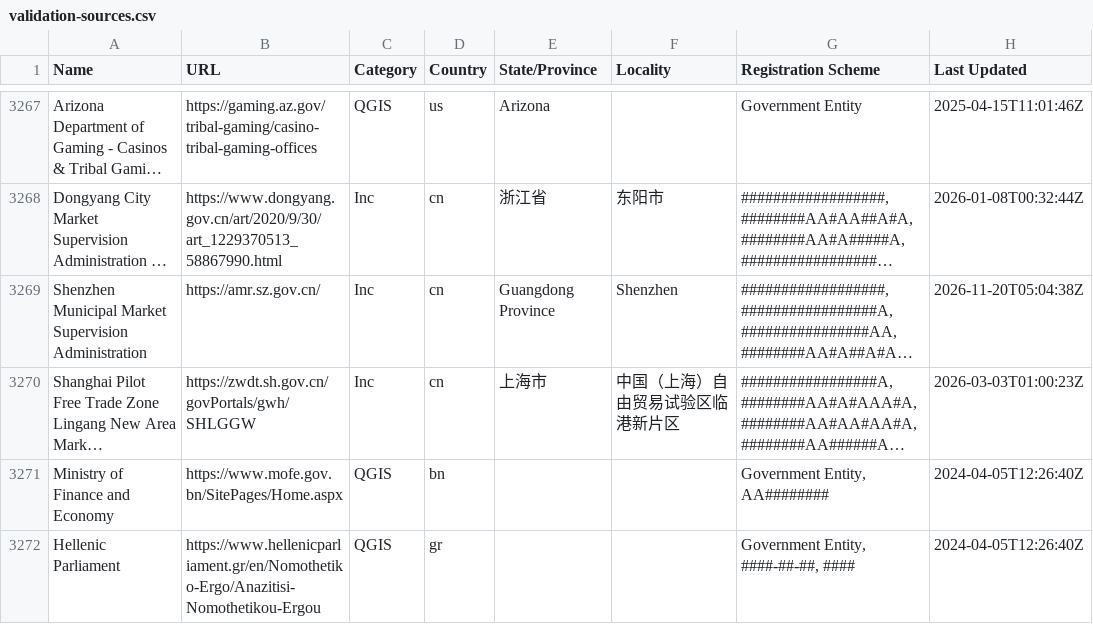
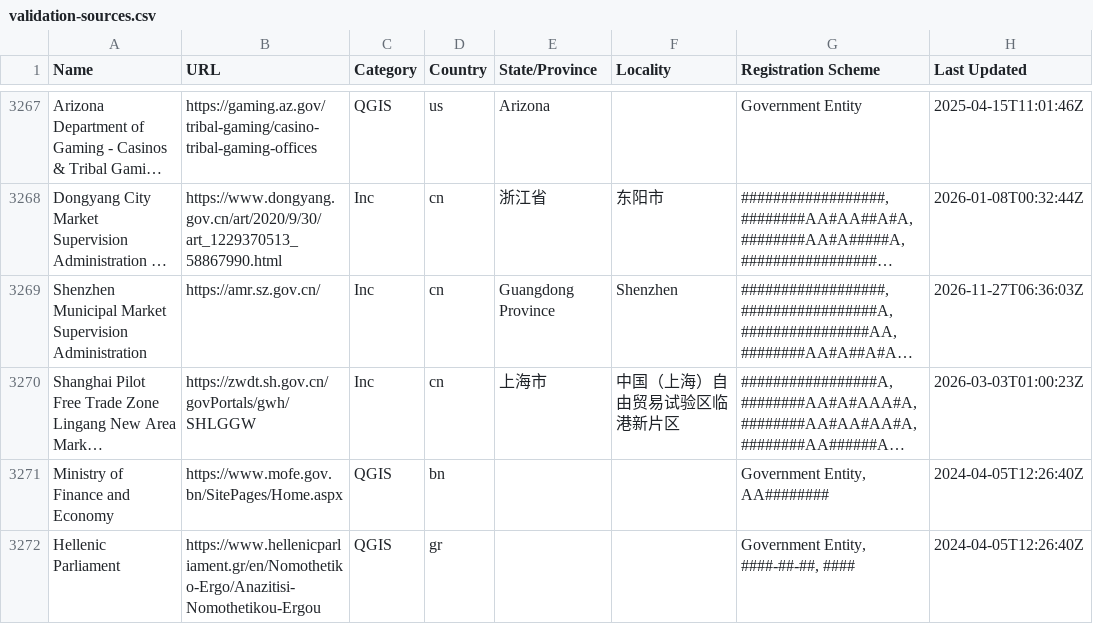
Before and after one commit to digicert/reports, a CSV file: validation-sources/validation-sources.csv, drawn as a sheet; only a part is shown, gaps mark what is left out; long unchanged cells end in …; the diff names each change by its address in the sheet, - before the commit and + after, or states it on an @@ line.

Commit message:
update validation sources csv

```diff
--- a/validation-sources/validation-sources.csv
+++ b/validation-sources/validation-sources.csv
-H3269 (Last Updated): 2026-11-20T05:04:38Z
+H3269 (Last Updated): 2026-11-27T06:36:03Z
```
